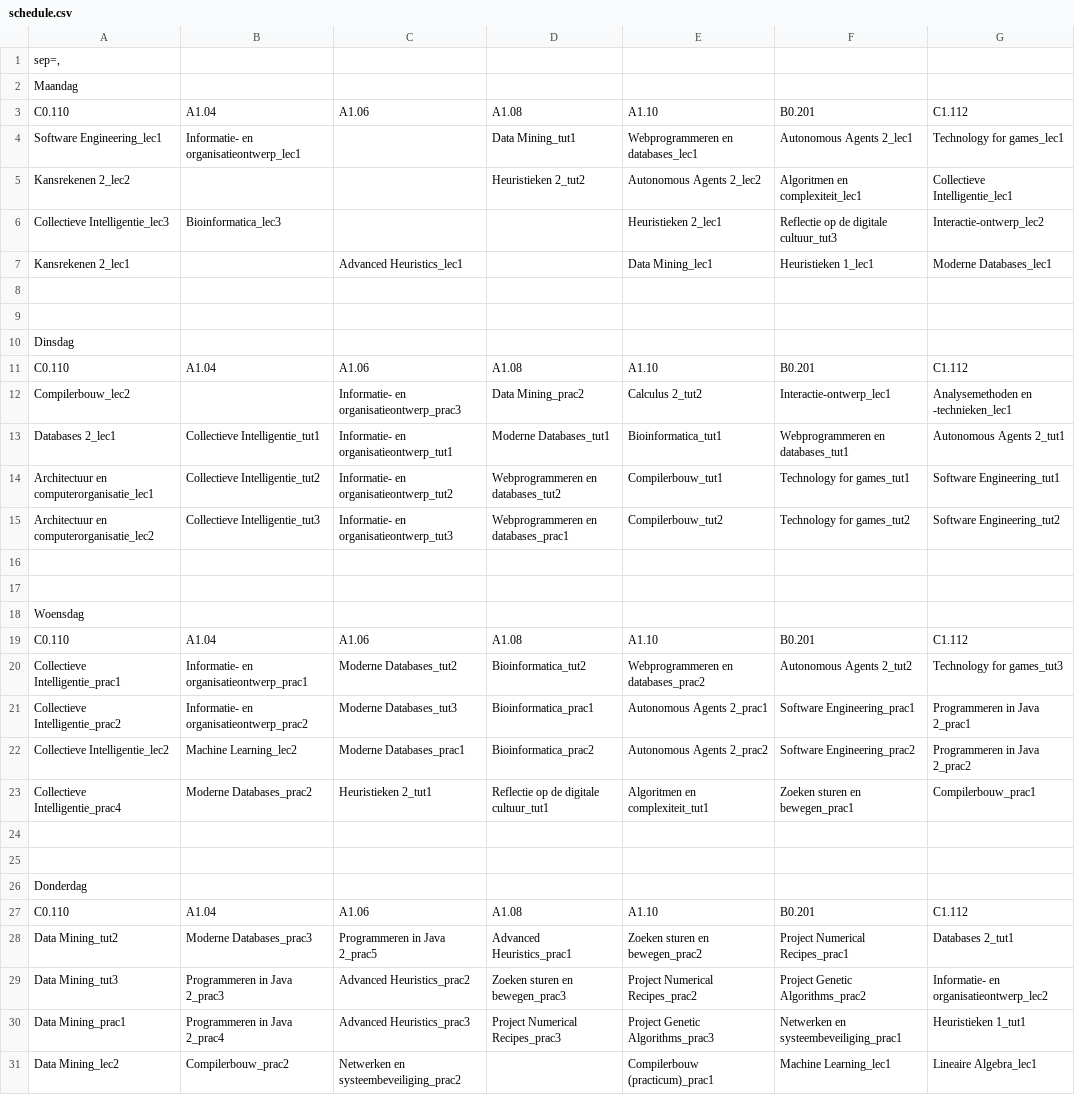
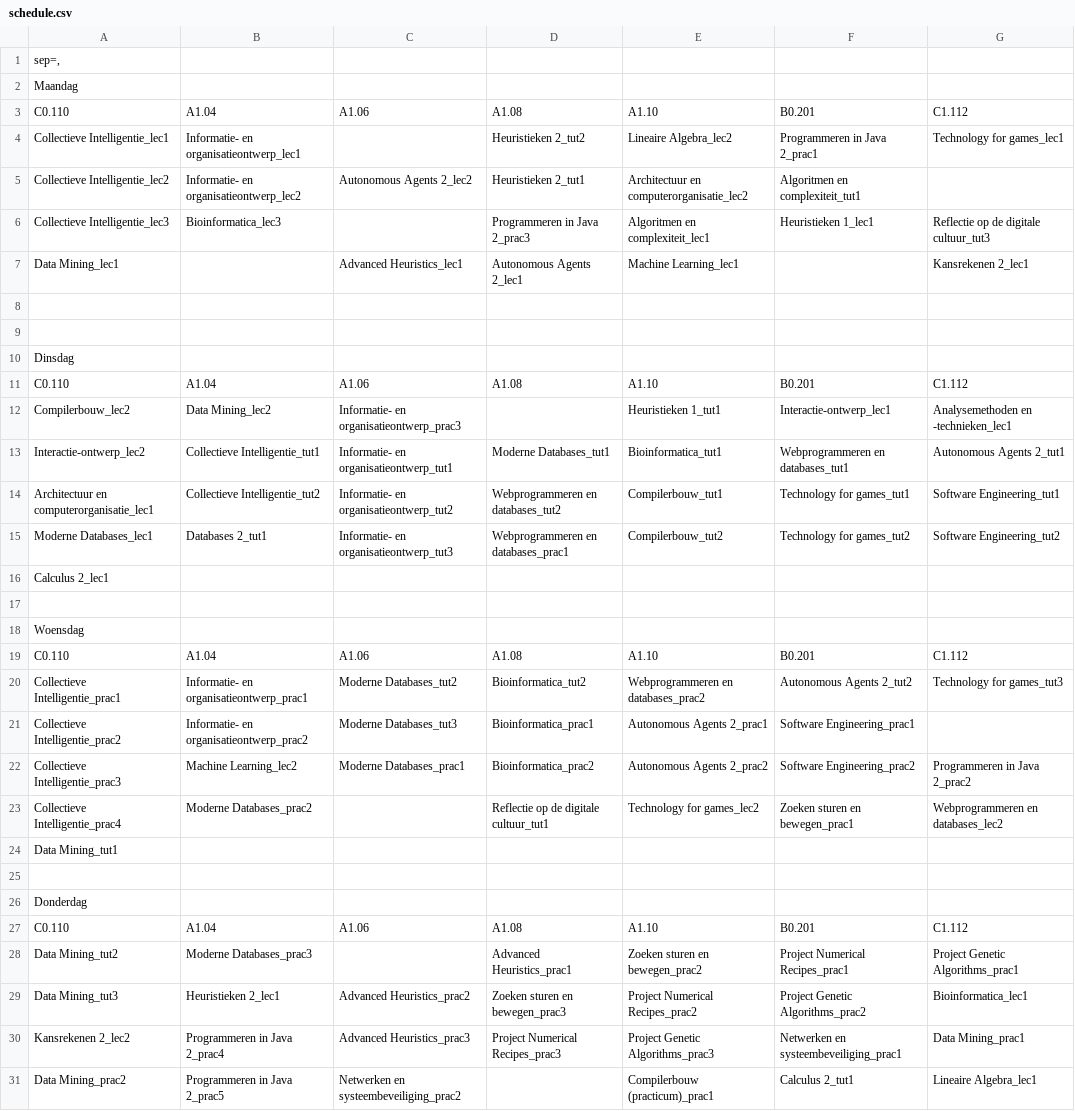
Before and after one commit to 12389285/meps, a CSV file: schedule.csv, drawn as a sheet; only a part is shown; the diff covers the shown part only.

```diff
--- a/schedule.csv
+++ b/schedule.csv
@@ -3,6 +3,6 @@ Maandag
 C0.110,A1.04,A1.06,A1.08,A1.10,B0.201,C1.112
-Software Engineering_lec1,Informatie- en organisatieontwerp_lec1,,Data Mining_tut1,Webprogrammeren en databases_lec1,Autonomous Agents 2_lec1,Technology for games_lec1
-Kansrekenen 2_lec2,,,Heuristieken 2_tut2,Autonomous Agents 2_lec2,Algoritmen en complexiteit_lec1,Collectieve Intelligentie_lec1
-Collectieve Intelligentie_lec3,Bioinformatica_lec3,,,Heuristieken 2_lec1,Reflectie op de digitale cultuur_tut3,Interactie-ontwerp_lec2
-Kansrekenen 2_lec1,,Advanced Heuristics_lec1,,Data Mining_lec1,Heuristieken 1_lec1,Moderne Databases_lec1
+Collectieve Intelligentie_lec1,Informatie- en organisatieontwerp_lec1,,Heuristieken 2_tut2,Lineaire Algebra_lec2,Programmeren in Java 2_prac1,Technology for games_lec1
+Collectieve Intelligentie_lec2,Informatie- en organisatieontwerp_lec2,Autonomous Agents 2_lec2,Heuristieken 2_tut1,Architectuur en computerorganisatie_lec2,Algoritmen en complexiteit_tut1,
+Collectieve Intelligentie_lec3,Bioinformatica_lec3,,Programmeren in Java 2_prac3,Algoritmen en complexiteit_lec1,Heuristieken 1_lec1,Reflectie op de digitale cultuur_tut3
+Data Mining_lec1,,Advanced Heuristics_lec1,Autonomous Agents 2_lec1,Machine Learning_lec1,,Kansrekenen 2_lec1
 ""
@@ -11,7 +11,7 @@ Dinsdag
 C0.110,A1.04,A1.06,A1.08,A1.10,B0.201,C1.112
-Compilerbouw_lec2,,Informatie- en organisatieontwerp_prac3,Data Mining_prac2,Calculus 2_tut2,Interactie-ontwerp_lec1,Analysemethoden en -technieken_lec1
-Databases 2_lec1,Collectieve Intelligentie_tut1,Informatie- en organisatieontwerp_tut1,Moderne Databases_tut1,Bioinformatica_tut1,Webprogrammeren en databases_tut1,Autonomous Agents 2_tut1
+Compilerbouw_lec2,Data Mining_lec2,Informatie- en organisatieontwerp_prac3,,Heuristieken 1_tut1,Interactie-ontwerp_lec1,Analysemethoden en -technieken_lec1
+Interactie-ontwerp_lec2,Collectieve Intelligentie_tut1,Informatie- en organisatieontwerp_tut1,Moderne Databases_tut1,Bioinformatica_tut1,Webprogrammeren en databases_tut1,Autonomous Agents 2_tut1
 Architectuur en computerorganisatie_lec1,Collectieve Intelligentie_tut2,Informatie- en organisatieontwerp_tut2,Webprogrammeren en databases_tut2,Compilerbouw_tut1,Technology for games_tut1,Software Engineering_tut1
-Architectuur en computerorganisatie_lec2,Collectieve Intelligentie_tut3,Informatie- en organisatieontwerp_tut3,Webprogrammeren en databases_prac1,Compilerbouw_tut2,Technology for games_tut2,Software Engineering_tut2
-""
+Moderne Databases_lec1,Databases 2_tut1,Informatie- en organisatieontwerp_tut3,Webprogrammeren en databases_prac1,Compilerbouw_tut2,Technology for games_tut2,Software Engineering_tut2
+Calculus 2_lec1
 
@@ -20,6 +20,6 @@ C0.110,A1.04,A1.06,A1.08,A1.10,B0.201,C1.112
 Collectieve Intelligentie_prac1,Informatie- en organisatieontwerp_prac1,Moderne Databases_tut2,Bioinformatica_tut2,Webprogrammeren en databases_prac2,Autonomous Agents 2_tut2,Technology for games_tut3
-Collectieve Intelligentie_prac2,Informatie- en organisatieontwerp_prac2,Moderne Databases_tut3,Bioinformatica_prac1,Autonomous Agents 2_prac1,Software Engineering_prac1,Programmeren in Java 2_prac1
-Collectieve Intelligentie_lec2,Machine Learning_lec2,Moderne Databases_prac1,Bioinformatica_prac2,Autonomous Agents 2_prac2,Software Engineering_prac2,Programmeren in Java 2_prac2
-Collectieve Intelligentie_prac4,Moderne Databases_prac2,Heuristieken 2_tut1,Reflectie op de digitale cultuur_tut1,Algoritmen en complexiteit_tut1,Zoeken sturen en bewegen_prac1,Compilerbouw_prac1
-""
+Collectieve Intelligentie_prac2,Informatie- en organisatieontwerp_prac2,Moderne Databases_tut3,Bioinformatica_prac1,Autonomous Agents 2_prac1,Software Engineering_prac1,
+Collectieve Intelligentie_prac3,Machine Learning_lec2,Moderne Databases_prac1,Bioinformatica_prac2,Autonomous Agents 2_prac2,Software Engineering_prac2,Programmeren in Java 2_prac2
+Collectieve Intelligentie_prac4,Moderne Databases_prac2,,Reflectie op de digitale cultuur_tut1,Technology for games_lec2,Zoeken sturen en bewegen_prac1,Webprogrammeren en databases_lec2
+Data Mining_tut1
 
@@ -27,5 +27,5 @@ Donderdag
 C0.110,A1.04,A1.06,A1.08,A1.10,B0.201,C1.112
-Data Mining_tut2,Moderne Databases_prac3,Programmeren in Java 2_prac5,Advanced Heuristics_prac1,Zoeken sturen en bewegen_prac2,Project Numerical Recipes_prac1,Databases 2_tut1
-Data Mining_tut3,Programmeren in Java 2_prac3,Advanced Heuristics_prac2,Zoeken sturen en bewegen_prac3,Project Numerical Recipes_prac2,Project Genetic Algorithms_prac2,Informatie- en organisatieontwerp_lec2
-Data Mining_prac1,Programmeren in Java 2_prac4,Advanced Heuristics_prac3,Project Numerical Recipes_prac3,Project Genetic Algorithms_prac3,Netwerken en systeembeveiliging_prac1,Heuristieken 1_tut1
-Data Mining_lec2,Compilerbouw_prac2,Netwerken en systeembeveiliging_prac2,,Compilerbouw (practicum)_prac1,Machine Learning_lec1,Lineaire Algebra_lec1
+Data Mining_tut2,Moderne Databases_prac3,,Advanced Heuristics_prac1,Zoeken sturen en bewegen_prac2,Project Numerical Recipes_prac1,Project Genetic Algorithms_prac1
+Data Mining_tut3,Heuristieken 2_lec1,Advanced Heuristics_prac2,Zoeken sturen en bewegen_prac3,Project Numerical Recipes_prac2,Project Genetic Algorithms_prac2,Bioinformatica_lec1
+Kansrekenen 2_lec2,Programmeren in Java 2_prac4,Advanced Heuristics_prac3,Project Numerical Recipes_prac3,Project Genetic Algorithms_prac3,Netwerken en systeembeveiliging_prac1,Data Mining_prac1
+Data Mining_prac2,Programmeren in Java 2_prac5,Netwerken en systeembeveiliging_prac2,,Compilerbouw (practicum)_prac1,Calculus 2_tut1,Lineaire Algebra_lec1
```
Also changed, not shown: 2 added rows, 3 removed rows and 10 edited cells elsewhere in this file, 1 other file.
